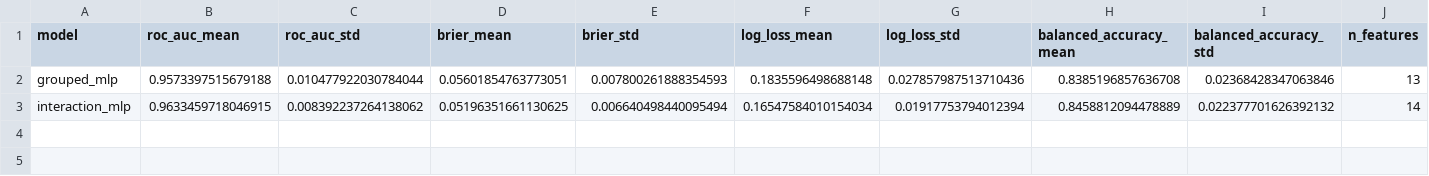
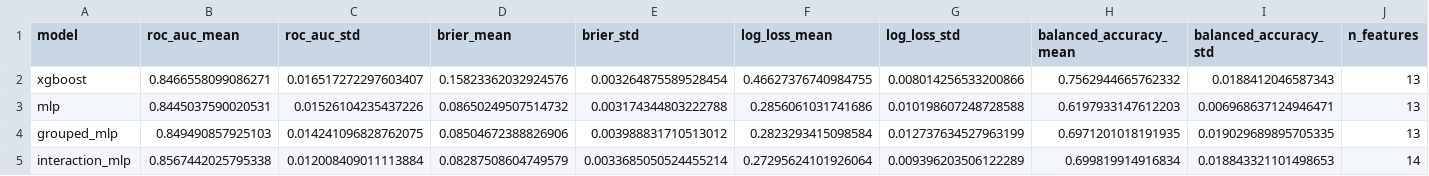
Before and after one commit to CIVITAS-John/vox-deorum-analysis, a CSV file: models/output/model_comparison.csv, drawn as a sheet.

Commit message:
Mean/max mode for interaction_mlp.

```diff
--- a/models/output/model_comparison.csv
+++ b/models/output/model_comparison.csv
@@ -1,3 +1,5 @@
 model,roc_auc_mean,roc_auc_std,brier_mean,brier_std,log_loss_mean,log_loss_std,balanced_accuracy_mean,balanced_accuracy_std,n_features
-grouped_mlp,0.9573397515679188,0.010477922030784044,0.05601854763773051,0.007800261888354593,0.1835596498688148,0.027857987513710436,0.8385196857636708,0.02368428347063846,13
-interaction_mlp,0.9633459718046915,0.008392237264138062,0.05196351661130625,0.006640498440095494,0.16547584010154034,0.01917753794012394,0.8458812094478889,0.022377701626392132,14
+xgboost,0.8466558099086271,0.016517272297603407,0.15823362032924576,0.003264875589528454,0.46627376740984755,0.008014256533200866,0.7562944665762332,0.0188412046587343,13
+mlp,0.8445037590020531,0.01526104235437226,0.08650249507514732,0.003174344803222788,0.2856061031741686,0.010198607248728588,0.6197933147612203,0.006968637124946471,13
+grouped_mlp,0.849490857925103,0.014241096828762075,0.08504672388826906,0.003988831710513012,0.2823293415098584,0.012737634527963199,0.6971201018191935,0.019029689895705335,13
+interaction_mlp,0.8567442025795338,0.012008409011113884,0.08287508604749579,0.0033685050524455214,0.27295624101926064,0.009396203506122289,0.699819914916834,0.018843321101498653,14
```
Also changed, not shown: models/output/groupedmlp_feature_importance.csv, models/output/interactionmlp_feature_importance.csv, 4 other files.
